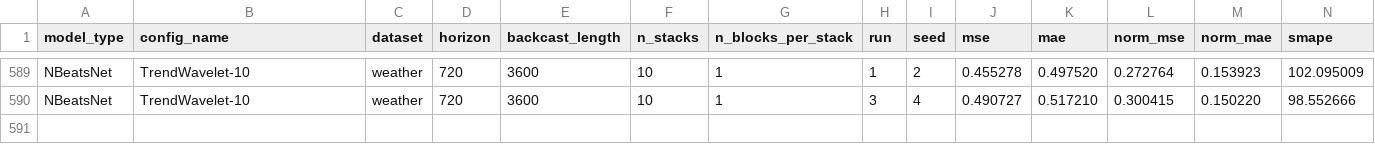
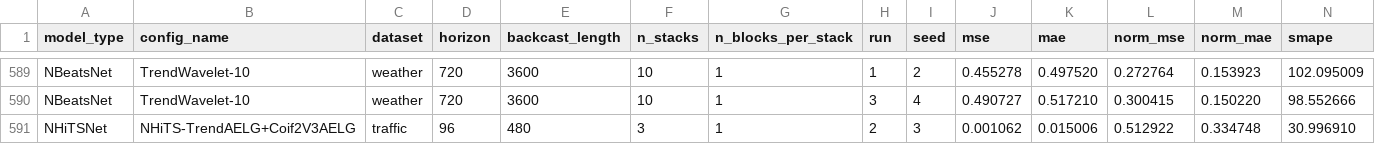
Before and after one commit to realdanielbyrne/PEN-BEATS, a CSV file: experiments/results/nhits_benchmark_results.csv, drawn as a sheet; only a part is shown, gaps mark what is left out; rows hold the shown columns only; the diff names each change by its address in the sheet, - before the commit and + after, or states it on an @@ line.

```diff
--- a/experiments/results/nhits_benchmark_results.csv
+++ b/experiments/results/nhits_benchmark_results.csv
+row 591: NHiTSNet | NHiTS-TrendAELG+Coif2V3AELG | traffic | 96 | 480 | 3 | 1 | 2 | 3 | 0.001062 | 0.015006 | 0.512922 | 0.334748 | 30.996910
```
